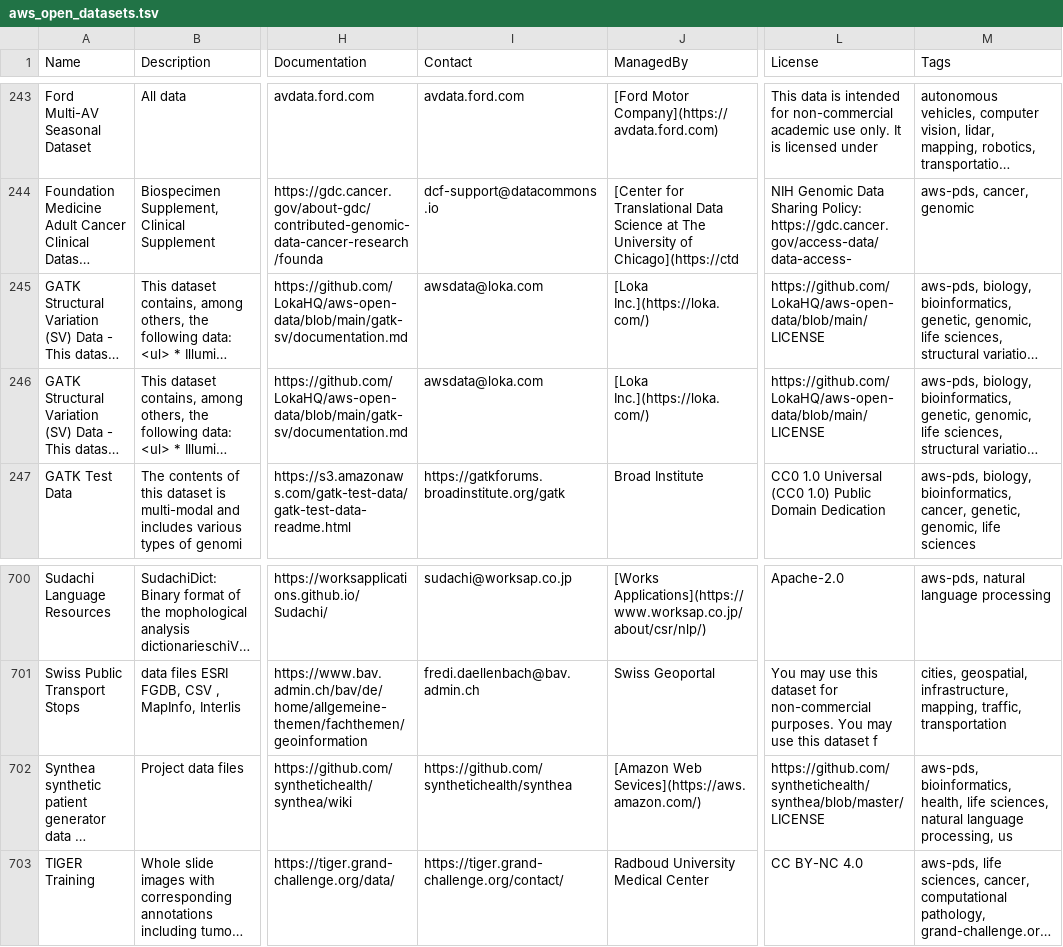
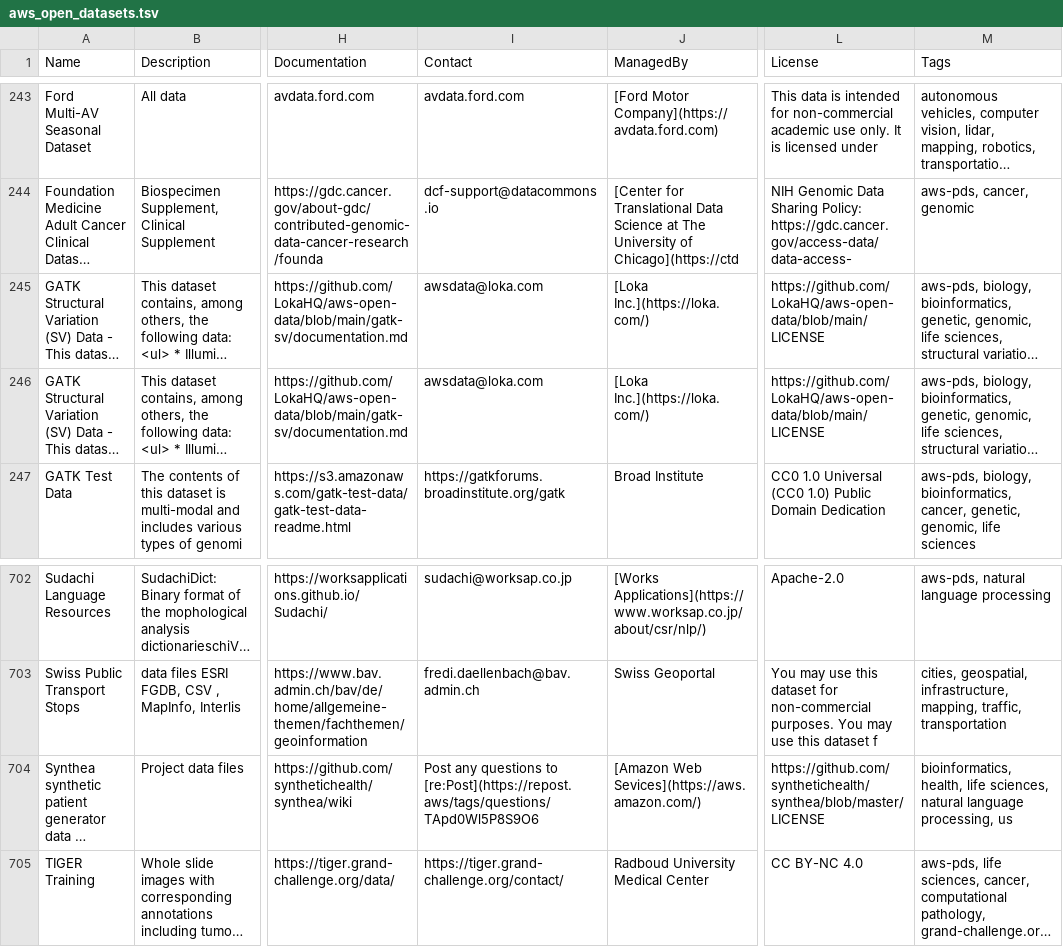
Before and after one commit to opengeos/aws-open-data, a TSV file: aws_open_datasets.tsv, drawn as a sheet; only a part is shown, gaps mark what is left out; long unchanged cells end in …; addresses are those after the commit; the diff covers the shown part only; the diff names each change by its address in the sheet, - before the commit and + after, or states it on an @@ line.

```diff
--- a/aws_open_datasets.tsv
+++ b/aws_open_datasets.tsv
@@ row 246 moved to row 245: GATK Structural Variation (SV) Data - Th… @@
-I704 (Contact): https://github.com/synthetichealth/synthea
+I704 (Contact): Post any questions to [re:Post](https://repost.aws/tags/questions/TApd0Wl5P8S9O6
-M704 (Tags): aws-pds, bioinformatics, health,…
+M704 (Tags): bioinformatics, health,…
```
Also changed, not shown: 2 added rows, 5 moved rows and 5 edited cells elsewhere in this file, 5 other files.
